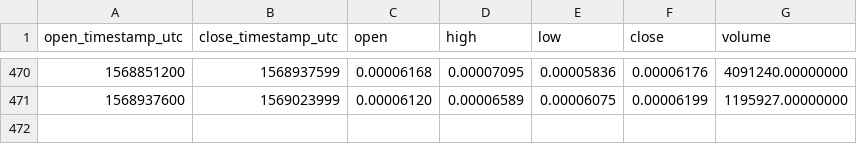
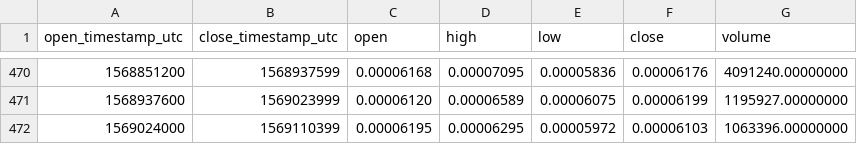
Before and after one commit to cryptobigbro/binance-DATAETH, a CSV file: binance-DATAETH-1d.csv, drawn as a sheet; only a part is shown, gaps mark what is left out.

```diff
--- a/binance-DATAETH-1d.csv
+++ b/binance-DATAETH-1d.csv
@@ -471 +471,2 @@ open_timestamp_utc,close_timestamp_utc,open,high,low,close,volume
 1568937600,1569023999,0.00006120,0.00006589,0.00006075,0.00006199,1195927.00000000
+1569024000,1569110399,0.00006195,0.00006295,0.00005972,0.00006103,1063396.00000000
```
Also changed, not shown: binance-DATAETH-1h.csv.
